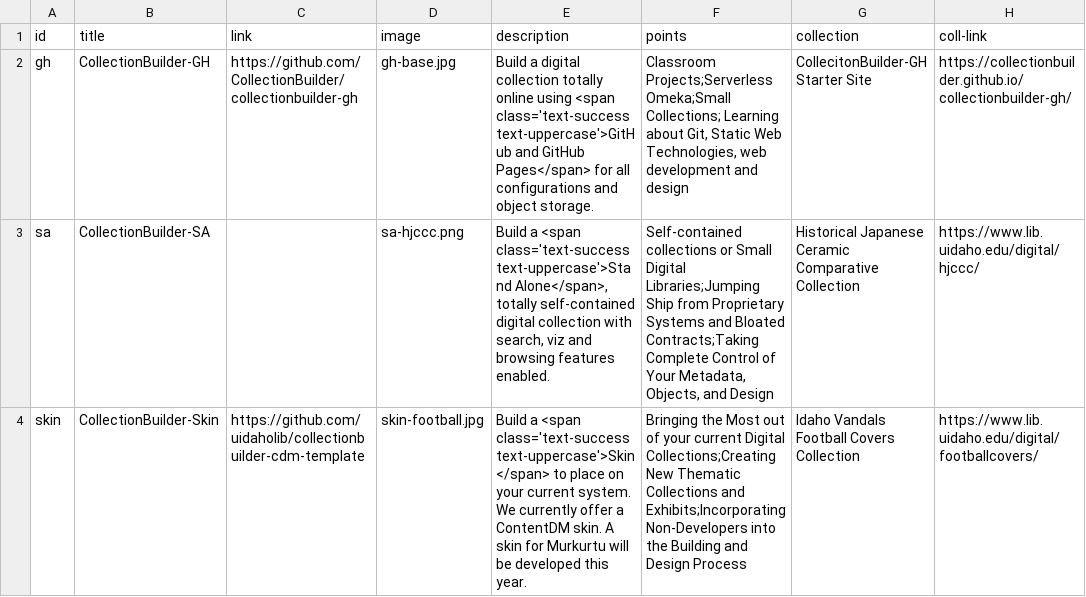
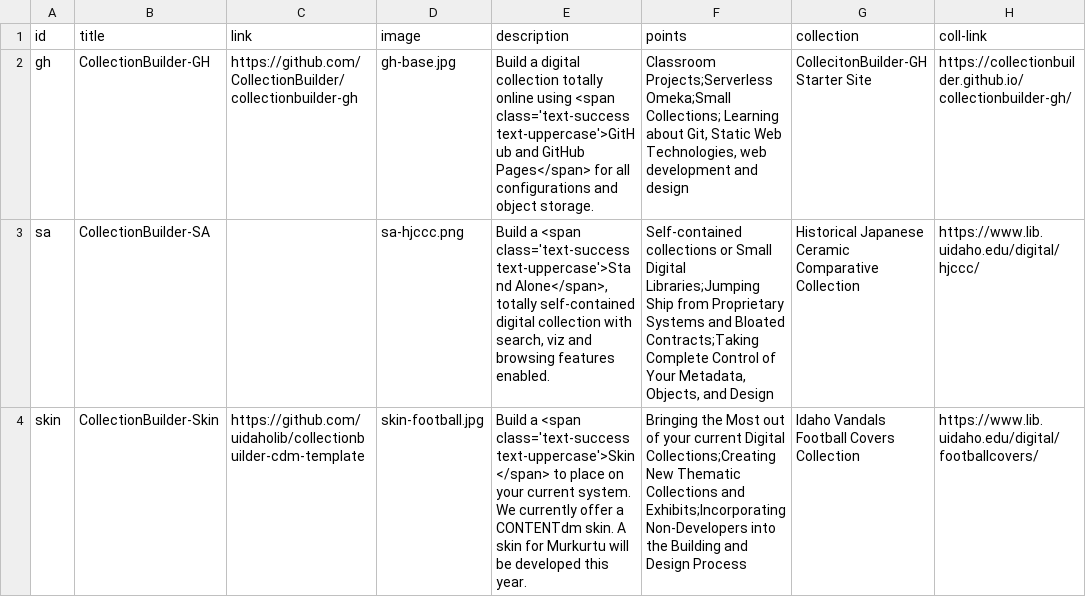
Before and after one commit to CollectionBuilder/collectionbuilder.github.io, a CSV file: _data/types.csv, drawn as a sheet; only a part is shown; the diff names each change by its address in the sheet, - before the commit and + after, or states it on an @@ line.

Commit message:
CONTENTdm capitolization!

```diff
--- a/_data/types.csv
+++ b/_data/types.csv
-E4 (description): …offer a ContentDM skin. A…
+E4 (description): …offer a CONTENTdm skin. A…
```
Also changed, not shown: 2 other files.
